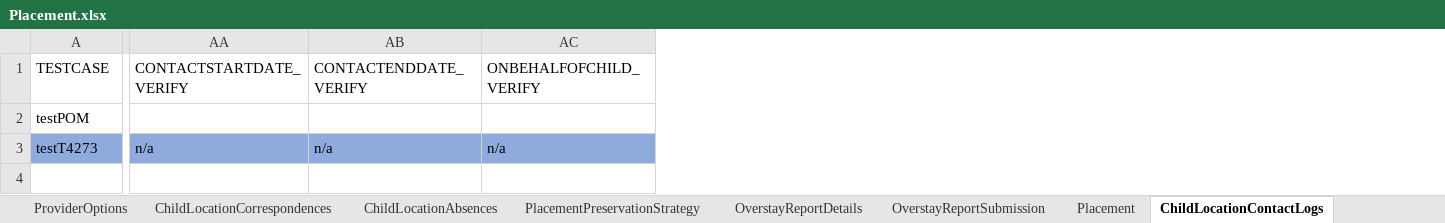
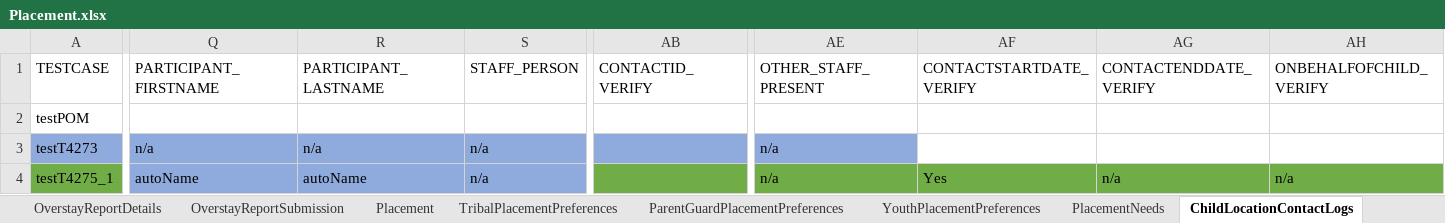
Before and after one commit to nitishhkthakur/Test_Data_repository, an Excel workbook: Placement.xlsx, sheet ChildLocationContactLogs, drawn as a sheet; only a part is shown, gaps mark what is left out; values as stored, in another font and other column widths than the file's, no borders; addresses are those after the commit; rows hold the shown columns only; the diff covers the shown part only; the diff names each change by its address in the sheet, - before the commit and + after, or states it on an @@ line.

```diff
--- a/Placement.xlsx (sheet ChildLocationContactLogs)
+++ b/Placement.xlsx (sheet ChildLocationContactLogs)
+column Q (PARTICIPANT_FIRSTNAME), row 3: n/a
+column R (PARTICIPANT_LASTNAME), row 3: n/a
+column S (STAFF_PERSON), row 3: n/a
+column AB (CONTACTID_VERIFY), empty
+column AE (OTHER_STAFF_PRESENT), row 3: n/a
-AF3 (CONTACTSTARTDATE_VERIFY): n/a
+AF3 (CONTACTSTARTDATE_VERIFY): (empty)
-AF3:AH3 fill: #8FAADC
+AF3:AH3 fill: none
-AG3 (CONTACTENDDATE_VERIFY): n/a
+AG3 (CONTACTENDDATE_VERIFY): (empty)
-AH3 (ONBEHALFOFCHILD_VERIFY): n/a
+AH3 (ONBEHALFOFCHILD_VERIFY): (empty)
+row 4: testT4275_1 | autoName | autoName | n/a |  | n/a | Yes | n/a | n/a
```
Also changed, not shown: 16 edited cells and cell formats elsewhere in this sheet, sheet ProviderSearch, sheet ChildLocations, sheet ChildLocationCorrespondences, sheet RecordAlertsAndTasks, sheet BackgroundChecks, sheet Removal, 6 more sheets, other sheet tabs.
